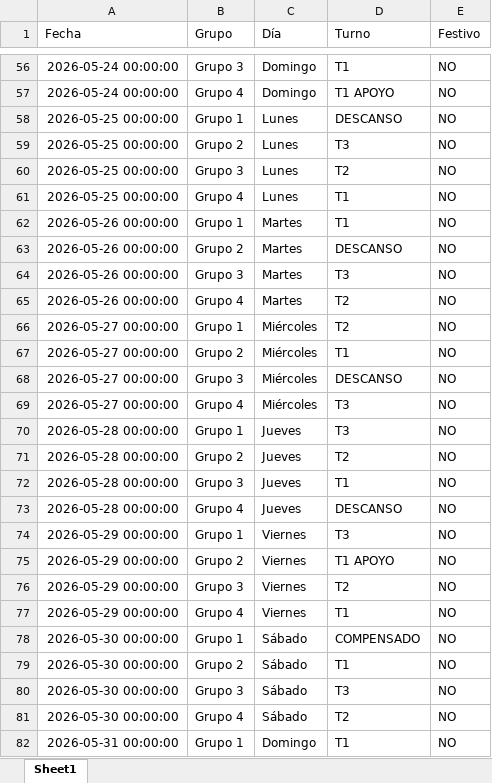
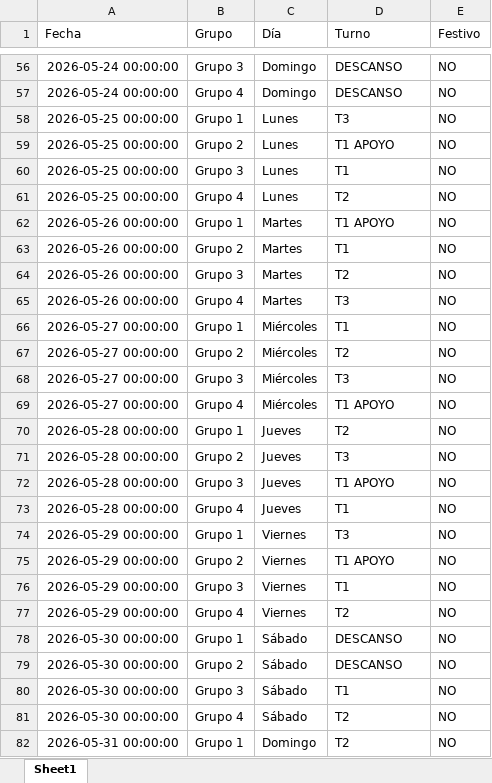
Before and after one commit to RichGuep/MovilGo, an Excel workbook: malla_historica.xlsx, sheet Sheet1, drawn as a sheet; only a part is shown, gaps mark what is left out; values as stored, in another font and other column widths than the file's, no borders; the diff covers the shown part only; the diff names each change by its address in the sheet, - before the commit and + after, or states it on an @@ line.

```diff
--- a/malla_historica.xlsx (sheet Sheet1)
+++ b/malla_historica.xlsx (sheet Sheet1)
-D56 (Turno): T1
+D56 (Turno): DESCANSO
-D57 (Turno): T1 APOYO
+D57 (Turno): DESCANSO
-D58 (Turno): DESCANSO
+D58 (Turno): T3
-D59 (Turno): T3
+D59 (Turno): T1 APOYO
-D60 (Turno): T2
+D60 (Turno): T1
-D61 (Turno): T1
+D61 (Turno): T2
-D62 (Turno): T1
+D62 (Turno): T1 APOYO
-D63 (Turno): DESCANSO
+D63 (Turno): T1
-D64 (Turno): T3
+D64 (Turno): T2
-D65 (Turno): T2
+D65 (Turno): T3
-D66 (Turno): T2
+D66 (Turno): T1
-D67 (Turno): T1
+D67 (Turno): T2
-D68 (Turno): DESCANSO
+D68 (Turno): T3
-D69 (Turno): T3
+D69 (Turno): T1 APOYO
-D70 (Turno): T3
+D70 (Turno): T2
-D71 (Turno): T2
+D71 (Turno): T3
-D72 (Turno): T1
+D72 (Turno): T1 APOYO
-D73 (Turno): DESCANSO
+D73 (Turno): T1
-D76 (Turno): T2
+D76 (Turno): T1
-D77 (Turno): T1
+D77 (Turno): T2
-D78 (Turno): COMPENSADO
+D78 (Turno): DESCANSO
-D79 (Turno): T1
+D79 (Turno): DESCANSO
-D80 (Turno): T3
+D80 (Turno): T1
-D82 (Turno): T1
+D82 (Turno): T2
```
Also changed, not shown: 82 edited cells elsewhere in this sheet.
